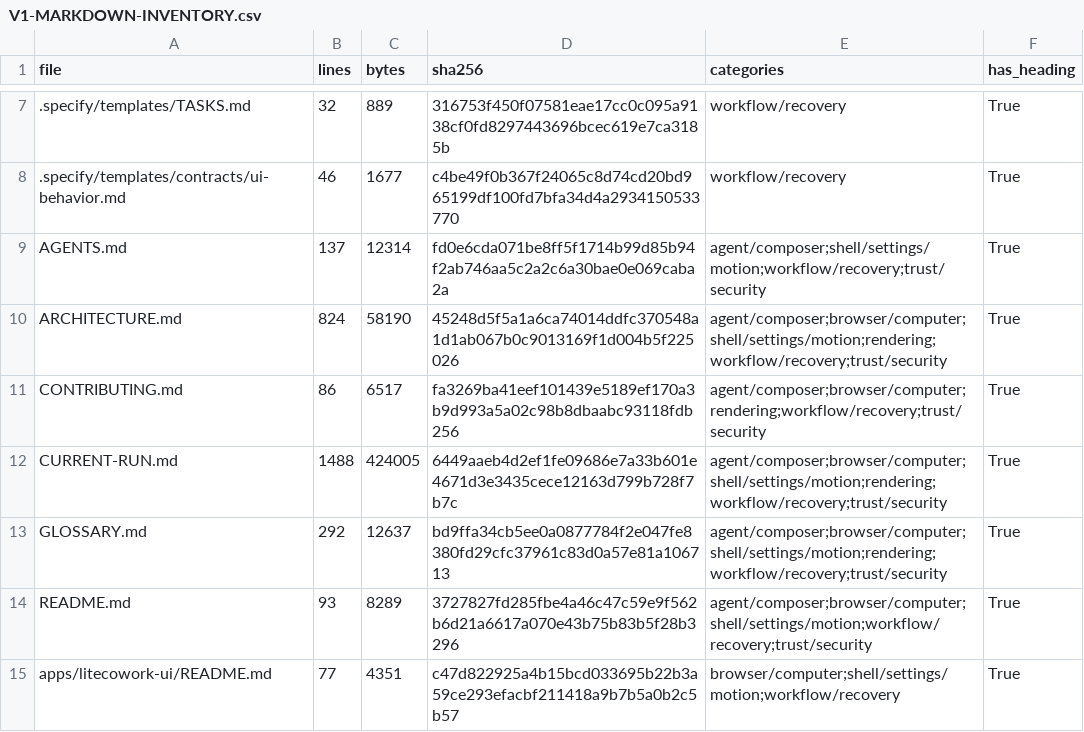
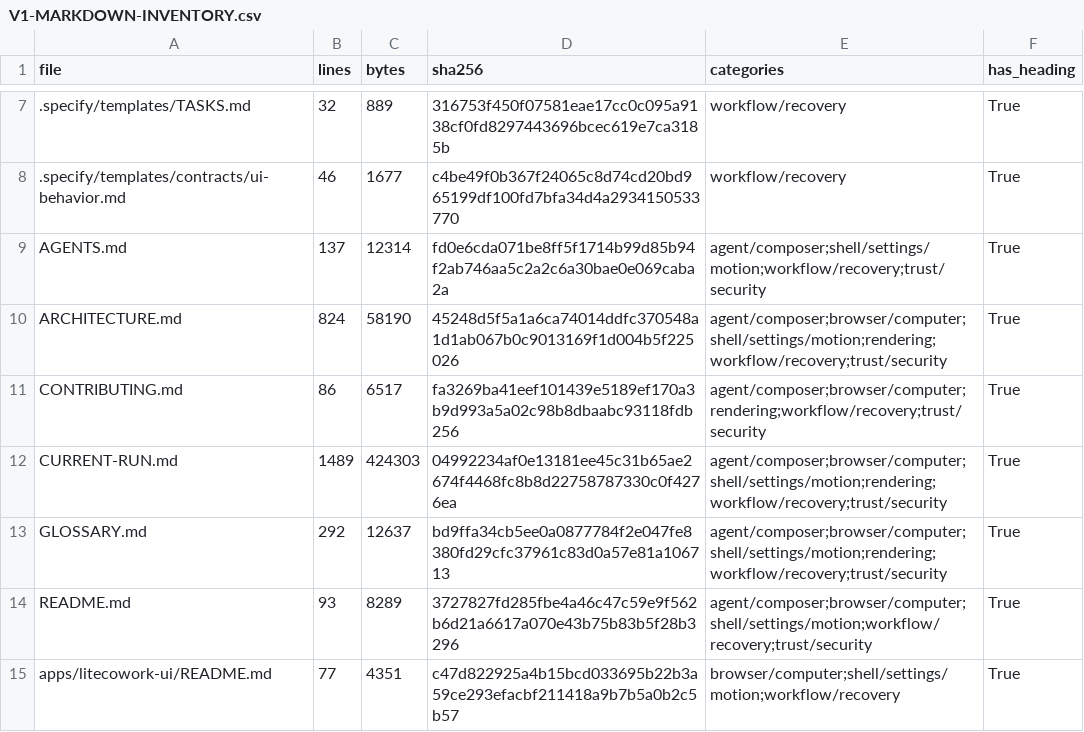
Before and after one commit to sarv-projects/litecowork, a CSV file: docs/audit/V1-MARKDOWN-INVENTORY.csv, drawn as a sheet; only a part is shown, gaps mark what is left out.

```diff
--- a/docs/audit/V1-MARKDOWN-INVENTORY.csv
+++ b/docs/audit/V1-MARKDOWN-INVENTORY.csv
@@ -11,3 +11,3 @@ ARCHITECTURE.md,824,58190,45248d5f5a1a6ca74014ddfc370548a1d1ab067b0c9013169f1d00
 CONTRIBUTING.md,86,6517,fa3269ba41eef101439e5189ef170a3b9d993a5a02c98b8dbaabc93118fdb256,agent/composer;browser/computer;rendering;workflow/recovery;trust/security,True
-CURRENT-RUN.md,1488,424005,6449aaeb4d2ef1fe09686e7a33b601e4671d3e3435cece12163d799b728f7b7c,agent/composer;browser/computer;shell/settings/motion;rendering;workflow/recovery;trust/security,True
+CURRENT-RUN.md,1489,424303,04992234af0e13181ee45c31b65ae2674f4468fc8b8d22758787330c0f4276ea,agent/composer;browser/computer;shell/settings/motion;rendering;workflow/recovery;trust/security,True
 GLOSSARY.md,292,12637,bd9ffa34cb5ee0a0877784f2e047fe8380fd29cfc37961c83d0a57e81a106713,agent/composer;browser/computer;shell/settings/motion;rendering;workflow/recovery;trust/security,True
```
Also changed, not shown: 3 other files.
